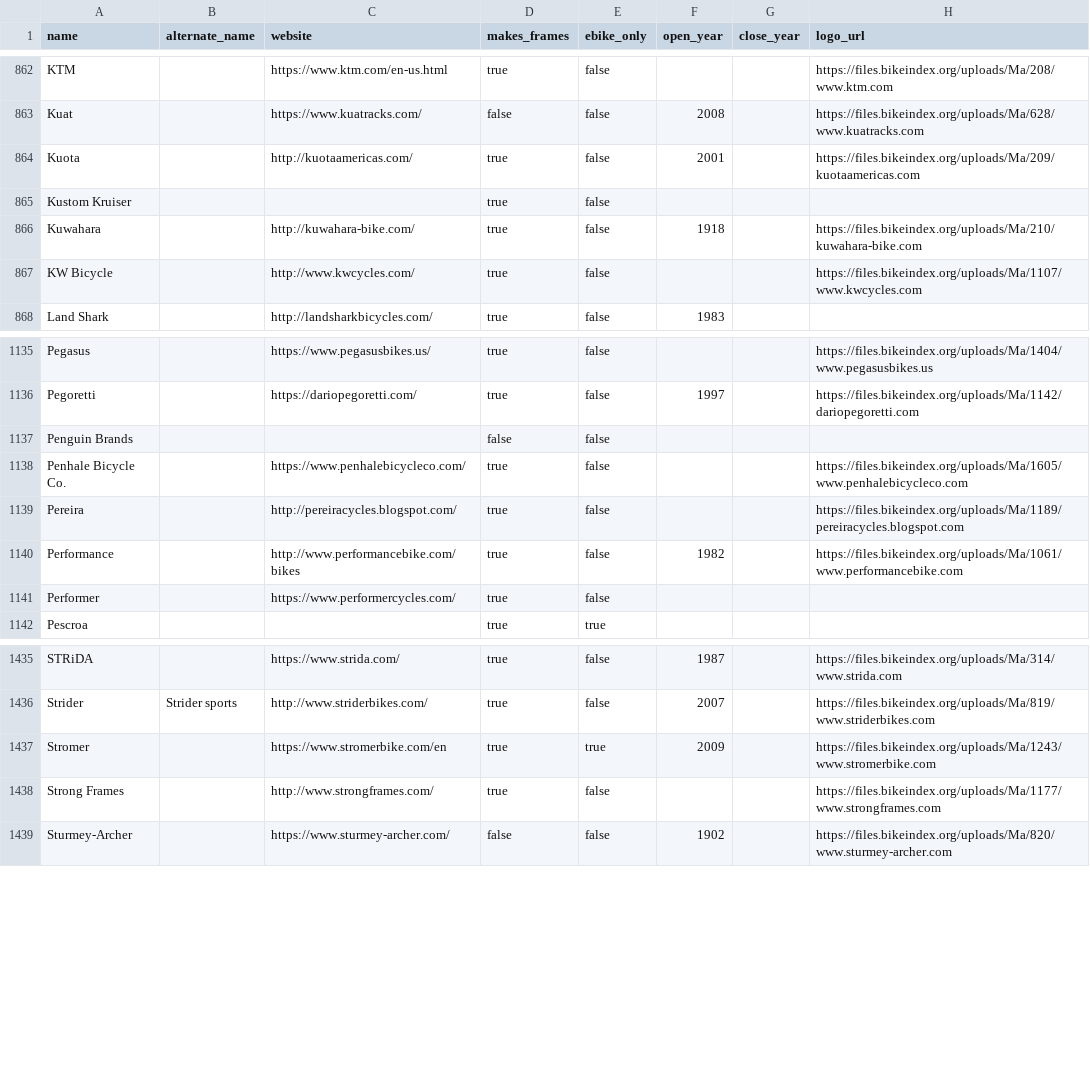
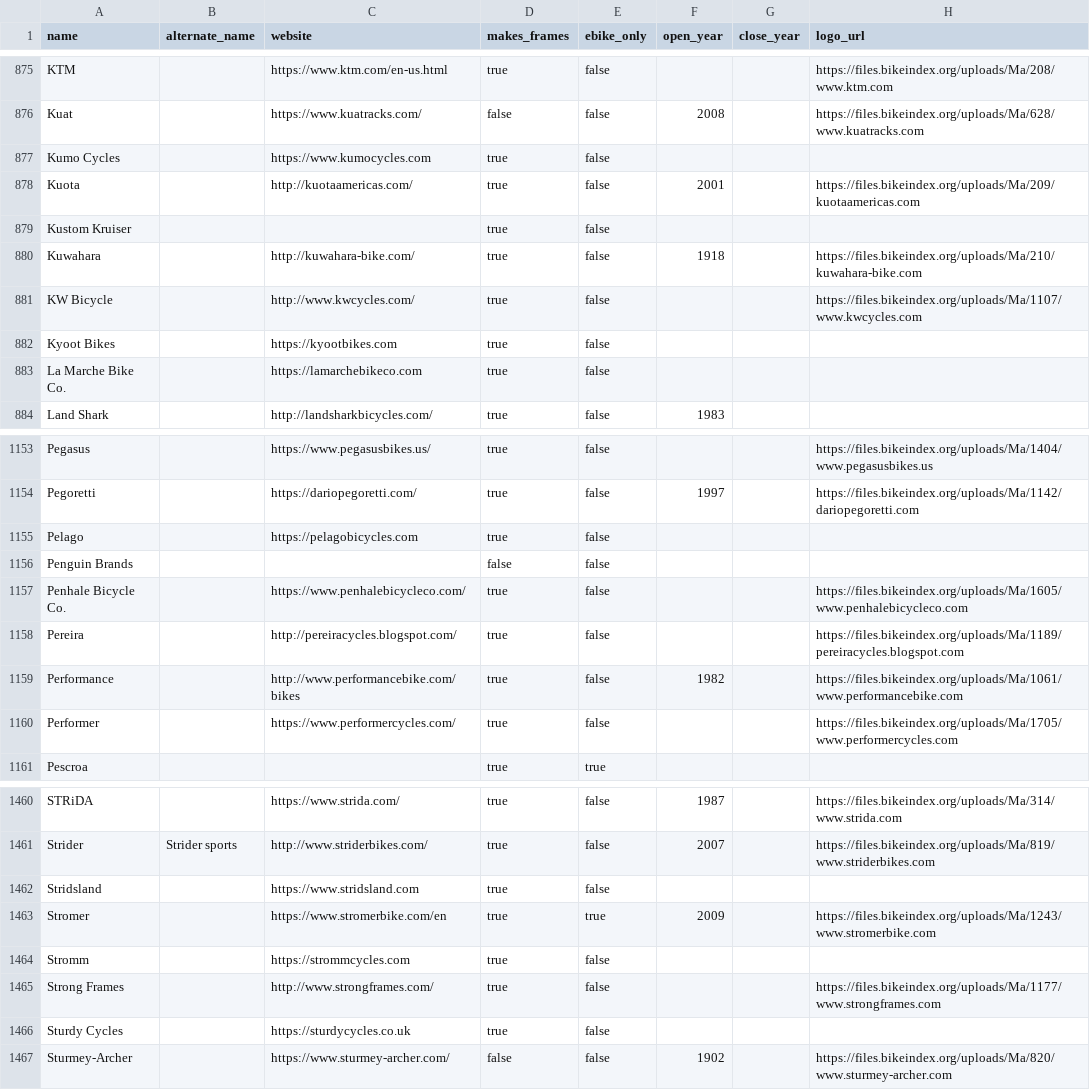
Before and after one commit to bikeindex/bike_data, a CSV file: data/manufacturers.csv, drawn as a sheet; only a part is shown, gaps mark what is left out; the diff covers the shown part only.

Commit message:
Add additional manufacturers (#90)

```diff
--- a/data/manufacturers.csv
+++ b/data/manufacturers.csv
@@ -863,2 +876,3 @@ KTM,,https://www.ktm.com/en-us.html,true,false,,,https://files.bikeindex.org/upl
 Kuat,,https://www.kuatracks.com/,false,false,2008,,https://files.bikeindex.org/uploads/Ma/628/www.kuatracks.com
+Kumo Cycles,,https://www.kumocycles.com,true,false,,,
 Kuota,,http://kuotaamericas.com/,true,false,2001,,https://files.bikeindex.org/uploads/Ma/209/kuotaamericas.com
@@ -867,2 +881,4 @@ Kuwahara,,http://kuwahara-bike.com/,true,false,1918,,https://files.bikeindex.org
 KW Bicycle,,http://www.kwcycles.com/,true,false,,,https://files.bikeindex.org/uploads/Ma/1107/www.kwcycles.com
+Kyoot Bikes,,https://kyootbikes.com,true,false,,,
+La Marche Bike Co.,,https://lamarchebikeco.com,true,false,,,
 Land Shark,,http://landsharkbicycles.com/,true,false,1983,,
@@ -1136,2 +1154,3 @@ Pegasus,,https://www.pegasusbikes.us/,true,false,,,https://files.bikeindex.org/u
 Pegoretti,,https://dariopegoretti.com/,true,false,1997,,https://files.bikeindex.org/uploads/Ma/1142/dariopegoretti.com
+Pelago,,https://pelagobicycles.com,true,false,,,
 Penguin Brands,,,false,false,,,
@@ -1140,3 +1159,3 @@ Pereira,,http://pereiracycles.blogspot.com/,true,false,,,https://files.bikeindex
 Performance,,http://www.performancebike.com/bikes,true,false,1982,,https://files.bikeindex.org/uploads/Ma/1061/www.performancebike.com
-Performer,,https://www.performercycles.com/,true,false,,,
+Performer,,https://www.performercycles.com/,true,false,,,https://files.bikeindex.org/uploads/Ma/1705/www.performercycles.com
 Pescroa,,,true,true,,,
@@ -1436,4 +1461,7 @@ STRiDA,,https://www.strida.com/,true,false,1987,,https://files.bikeindex.org/upl
 Strider,Strider sports,http://www.striderbikes.com/,true,false,2007,,https://files.bikeindex.org/uploads/Ma/819/www.striderbikes.com
+Stridsland,,https://www.stridsland.com,true,false,,,
 Stromer,,https://www.stromerbike.com/en,true,true,2009,,https://files.bikeindex.org/uploads/Ma/1243/www.stromerbike.com
+Stromm,,https://strommcycles.com,true,false,,,
 Strong Frames,,http://www.strongframes.com/,true,false,,,https://files.bikeindex.org/uploads/Ma/1177/www.strongframes.com
+Sturdy Cycles,,https://sturdycycles.co.uk,true,false,,,
 Sturmey-Archer,,https://www.sturmey-archer.com/,false,false,1902,,https://files.bikeindex.org/uploads/Ma/820/www.sturmey-archer.com
```
Also changed, not shown: 25 added rows and 8 edited cells elsewhere in this file.
